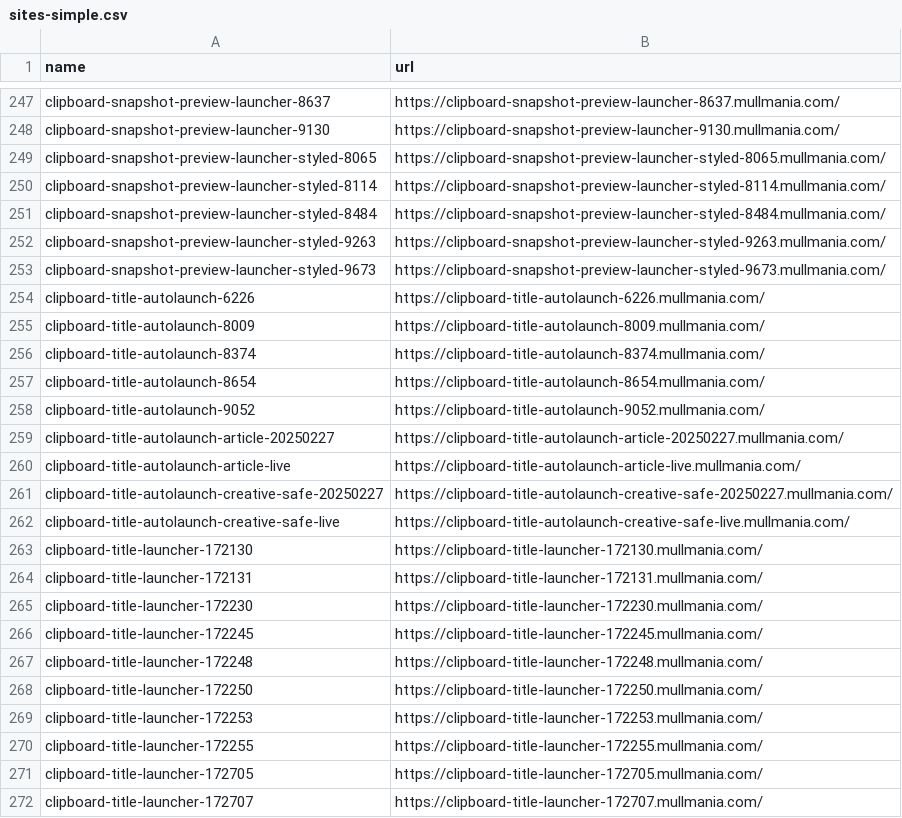
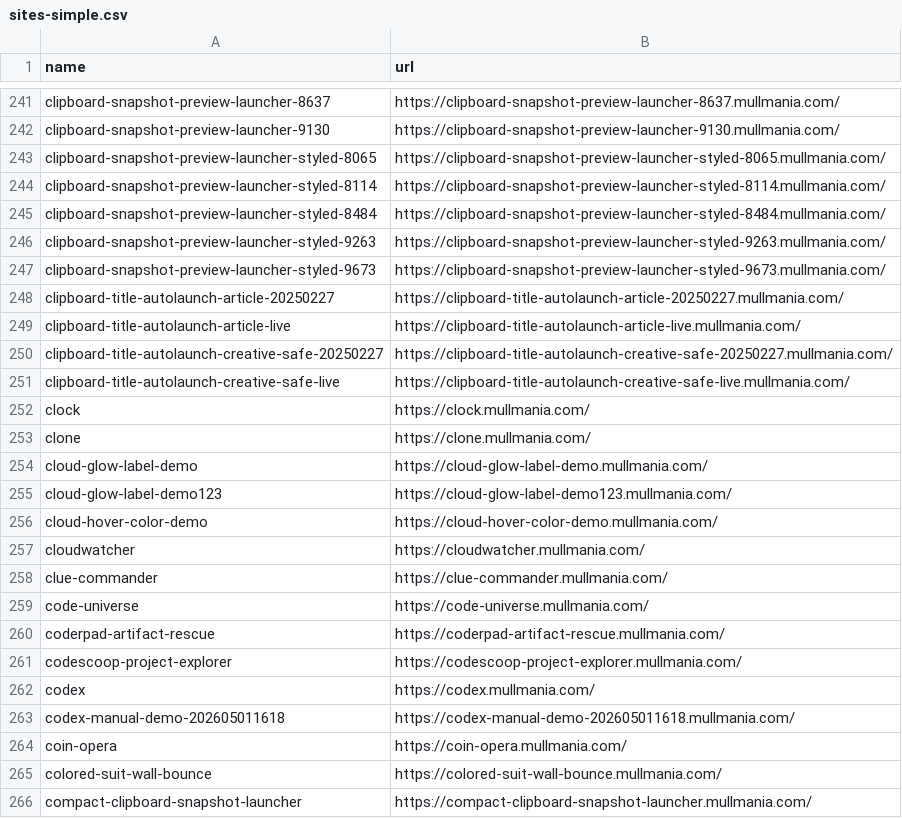
Before and after one commit to mist83/broker-deploy, a CSV file: sites/sites-simple.csv, drawn as a sheet; only a part is shown, gaps mark what is left out; the shorter side is filled out with more unchanged rows; the diff covers the shown part only.

```diff
--- a/sites/sites-simple.csv
+++ b/sites/sites-simple.csv
@@ -253,7 +247,2 @@ clipboard-snapshot-preview-launcher-styled-9263,https://clipboard-snapshot-previ
 clipboard-snapshot-preview-launcher-styled-9673,https://clipboard-snapshot-preview-launcher-styled-9673.mullmania.com/
-clipboard-title-autolaunch-6226,https://clipboard-title-autolaunch-6226.mullmania.com/
-clipboard-title-autolaunch-8009,https://clipboard-title-autolaunch-8009.mullmania.com/
-clipboard-title-autolaunch-8374,https://clipboard-title-autolaunch-8374.mullmania.com/
-clipboard-title-autolaunch-8654,https://clipboard-title-autolaunch-8654.mullmania.com/
-clipboard-title-autolaunch-9052,https://clipboard-title-autolaunch-9052.mullmania.com/
 clipboard-title-autolaunch-article-20250227,https://clipboard-title-autolaunch-article-20250227.mullmania.com/
@@ -262,11 +251 @@ clipboard-title-autolaunch-creative-safe-20250227,https://clipboard-title-autola
 clipboard-title-autolaunch-creative-safe-live,https://clipboard-title-autolaunch-creative-safe-live.mullmania.com/
-clipboard-title-launcher-172130,https://clipboard-title-launcher-172130.mullmania.com/
-clipboard-title-launcher-172131,https://clipboard-title-launcher-172131.mullmania.com/
-clipboard-title-launcher-172230,https://clipboard-title-launcher-172230.mullmania.com/
-clipboard-title-launcher-172245,https://clipboard-title-launcher-172245.mullmania.com/
-clipboard-title-launcher-172248,https://clipboard-title-launcher-172248.mullmania.com/
-clipboard-title-launcher-172250,https://clipboard-title-launcher-172250.mullmania.com/
-clipboard-title-launcher-172253,https://clipboard-title-launcher-172253.mullmania.com/
-clipboard-title-launcher-172255,https://clipboard-title-launcher-172255.mullmania.com/
-clipboard-title-launcher-172705,https://clipboard-title-launcher-172705.mullmania.com/
-clipboard-title-launcher-172707,https://clipboard-title-launcher-172707.mullmania.com/
```
Also changed, not shown: 17 added rows and 44 removed rows elsewhere in this file, 14 other files.
